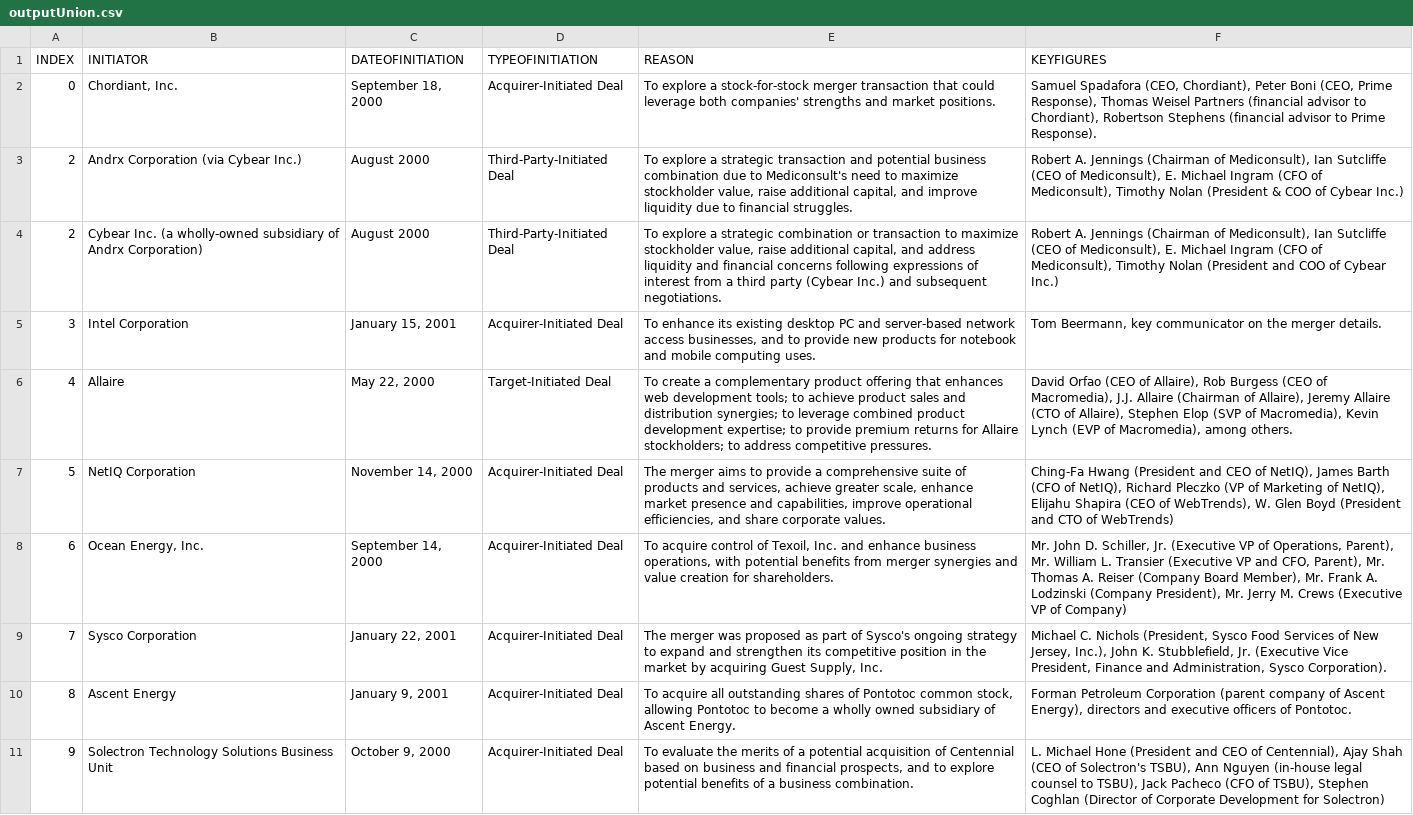
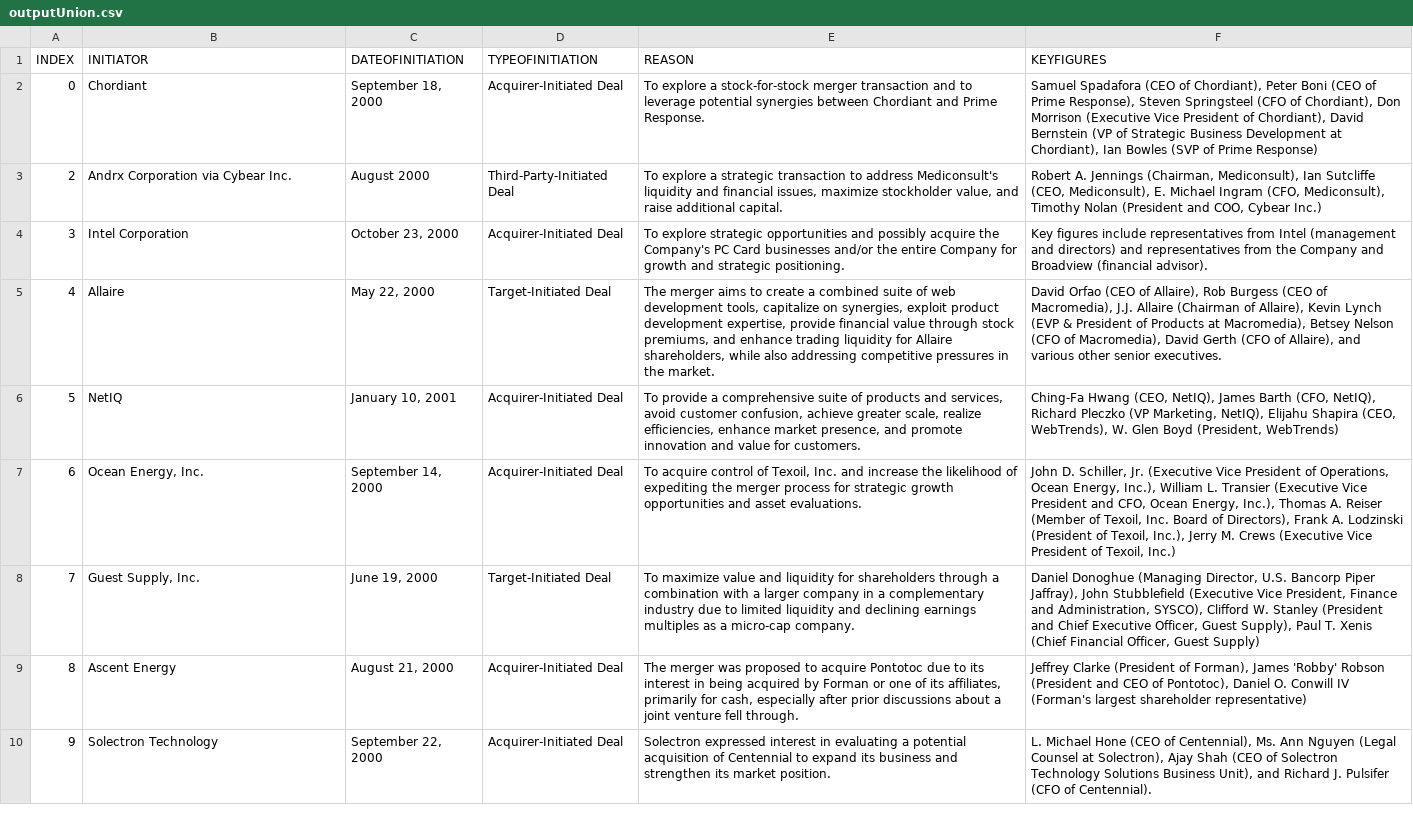
Before and after one commit to BryanL43/MergeExtractor, a CSV file: outputUnion.csv, drawn as a sheet; removed rows and columns are numbered as before the commit, all else as after; the diff names each change by its address in the sheet, - before the commit and + after, or states it on an @@ line.

Commit message:
Multi-process optimization, stricter section identification, & more debug writes

```diff
--- a/outputUnion.csv
+++ b/outputUnion.csv
-B2 (INITIATOR): Chordiant, Inc.
+B2 (INITIATOR): Chordiant
-E2 (REASON): …merger transaction that could leverage both companies' strengths and market positions.
+E2 (REASON): …merger transaction and to leverage potential synergies between Chordiant and Prime Response.
-F2 (KEYFIGURES): Samuel Spadafora (CEO, Chordiant), Peter Boni (CEO, Prime Response), Thomas Weisel Partners (financial advisor to Chordiant), Robertson Stephens (financial advisor to Prime Response).
+F2 (KEYFIGURES): Samuel Spadafora (CEO of Chordiant), Peter Boni (CEO of Prime Response), Steven Springsteel (CFO of Chordiant), Don Morrison (Executive Vice President of Chordiant), David Bernstein (VP of Strategic Business Development at Chordiant), Ian Bowles (SVP of Prime Response)
-B3 (INITIATOR): Andrx Corporation (via Cybear Inc.)
+B3 (INITIATOR): Andrx Corporation via Cybear Inc.
-E3 (REASON): …strategic transaction and potential business combination due to Mediconsult's need to maximize stockholder value, raise additional capital, and improve liquidity due to financial struggles.
+E3 (REASON): …strategic transaction to address Mediconsult's liquidity and financial issues, maximize stockholder value, and raise additional capital.
-F3 (KEYFIGURES): …A. Jennings (Chairman of Mediconsult), Ian Sutcliffe (CEO of Mediconsult), E. Michael Ingram (CFO of Mediconsult), Timothy Nolan (President & COO of Cybear Inc.)
+F3 (KEYFIGURES): …A. Jennings (Chairman, Mediconsult), Ian Sutcliffe (CEO, Mediconsult), E. Michael Ingram (CFO, Mediconsult), Timothy Nolan (President and COO, Cybear Inc.)
-row 4: 2 | Cybear Inc. (a wholly-owned subsidiary of Andrx Corporation) | August 2000 | Third-Party-Initiated Deal | To explore a strategic combination or transaction to maximize stockholder value, raise additional capital, and address liquidity and financial concerns following expressions of interest from a third party (Cybear Inc.) and subsequent negotiations. | Robert A. Jennings (Chairman of Mediconsult), Ian Sutcliffe (CEO of Mediconsult), E. Michael Ingram (CFO of Mediconsult), Timothy Nolan (President and COO of Cybear Inc.)
-C4 (DATEOFINITIATION): January 15, 2001
+C4 (DATEOFINITIATION): October 23, 2000
-E4 (REASON): To enhance its existing desktop PC and server-based network access businesses, and to provide new products for notebook and mobile computing uses.
+E4 (REASON): To explore strategic opportunities and possibly acquire the Company's PC Card businesses and/or the entire Company for growth and strategic positioning.
-F4 (KEYFIGURES): Tom Beermann, key communicator on the merger details.
+F4 (KEYFIGURES): Key figures include representatives from Intel (management and directors) and representatives from the Company and Broadview (financial advisor).
-E5 (REASON): To create a complementary product offering that enhances web development tools; to achieve product sales and distribution synergies; to leverage combined product development expertise; to provide premium returns for Allaire stockholders; to address competitive pressures.
+E5 (REASON): The merger aims to create a combined suite of web development tools, capitalize on synergies, exploit product development expertise, provide financial value through stock premiums, and enhance trading liquidity for Allaire shareholders, while also addressing competitive pressures in the market.
-F5 (KEYFIGURES): …of Allaire), Jeremy Allaire (CTO of Allaire), Stephen Elop (SVP of Macromedia), Kevin Lynch (EVP of Macromedia), among others.
+F5 (KEYFIGURES): …of Allaire), Kevin Lynch (EVP & President of Products at Macromedia), Betsey Nelson (CFO of Macromedia), David Gerth (CFO of Allaire), and various other senior executives.
-B6 (INITIATOR): NetIQ Corporation
+B6 (INITIATOR): NetIQ
-C6 (DATEOFINITIATION): November 14, 2000
+C6 (DATEOFINITIATION): January 10, 2001
-E6 (REASON): The merger aims to provide a comprehensive suite of products and services, achieve greater scale, enhance market presence and capabilities, improve operational efficiencies, and share corporate values.
+E6 (REASON): To provide a comprehensive suite of products and services, avoid customer confusion, achieve greater scale, realize efficiencies, enhance market presence, and promote innovation and value for customers.
-F6 (KEYFIGURES): Ching-Fa Hwang (President and CEO of NetIQ), James Barth (CFO of NetIQ), Richard Pleczko (VP of Marketing of NetIQ), Elijahu Shapira (CEO of WebTrends), W. Glen Boyd (President and CTO of WebTrends)
+F6 (KEYFIGURES): Ching-Fa Hwang (CEO, NetIQ), James Barth (CFO, NetIQ), Richard Pleczko (VP Marketing, NetIQ), Elijahu Shapira (CEO, WebTrends), W. Glen Boyd (President, WebTrends)
-E7 (REASON): …Inc. and enhance business operations, with potential benefits from merger synergies and value creation for shareholders.
+E7 (REASON): …Inc. and increase the likelihood of expediting the merger process for strategic growth opportunities and asset evaluations.
-F7 (KEYFIGURES): Mr. John D. Schiller, Jr. (Executive VP of Operations, Parent), Mr. William L. Transier (Executive VP and CFO, Parent), Mr. Thomas A. Reiser (Company Board Member), Mr. Frank A. Lodzinski (Company President), Mr. Jerry M. Crews (Executive VP of Company)
+F7 (KEYFIGURES): John D. Schiller, Jr. (Executive Vice President of Operations, Ocean Energy, Inc.), William L. Transier (Executive Vice President and CFO, Ocean Energy, Inc.), Thomas A. Reiser (Member of Texoil, Inc. Board of Directors), Frank A. Lodzinski (President of Texoil, Inc.), Jerry M. Crews (Executive Vice President of Texoil, Inc.)
-row 9: 7 | Sysco Corporation | January 22, 2001 | Acquirer-Initiated Deal | The merger was proposed as part of Sysco's ongoing strategy to expand and strengthen its competitive position in the market by acquiring Guest Supply, Inc. | Michael C. Nichols (President, Sysco Food Services of New Jersey, Inc.), John K. Stubblefield, Jr. (Executive Vice President, Finance and Administration, Sysco Corporation).
+row 8: 7 | Guest Supply, Inc. | June 19, 2000 | Target-Initiated Deal | To maximize value and liquidity for shareholders through a combination with a larger company in a complementary industry due to limited liquidity and declining earnings multiples as a micro-cap company. | Daniel Donoghue (Managing Director, U.S. Bancorp Piper Jaffray), John Stubblefield (Executive Vice President, Finance and Administration, SYSCO), Clifford W. Stanley (President and Chief Executive Officer, Guest Supply), Paul T. Xenis (Chief Financial Officer, Guest Supply)
-C9 (DATEOFINITIATION): January 9, 2001
+C9 (DATEOFINITIATION): August 21, 2000
-E9 (REASON): To acquire all outstanding shares of Pontotoc common stock, allowing Pontotoc to become a wholly owned subsidiary of Ascent Energy.
+E9 (REASON): The merger was proposed to acquire Pontotoc due to its interest in being acquired by Forman or one of its affiliates, primarily for cash, especially after prior discussions about a joint venture fell through.
-F9 (KEYFIGURES): Forman Petroleum Corporation (parent company of Ascent Energy), directors and executive officers of Pontotoc.
+F9 (KEYFIGURES): Jeffrey Clarke (President of Forman), James 'Robby' Robson (President and CEO of Pontotoc), Daniel O. Conwill IV (Forman's largest shareholder representative)
-B10 (INITIATOR): Solectron Technology Solutions Business Unit
+B10 (INITIATOR): Solectron Technology
-C10 (DATEOFINITIATION): October 9, 2000
+C10 (DATEOFINITIATION): September 22, 2000
-E10 (REASON): To evaluate the merits of a potential acquisition of Centennial based on business and financial prospects, and to explore potential benefits of a business combination.
+E10 (REASON): Solectron expressed interest in evaluating a potential acquisition of Centennial to expand its business and strengthen its market position.
-F10 (KEYFIGURES): …Michael Hone (President and CEO of Centennial), Ajay Shah (CEO of Solectron's TSBU), Ann Nguyen (in-house legal counsel to TSBU), Jack Pacheco (CFO of TSBU), Stephen Coghlan (Director of Corporate Development for Solectron)
+F10 (KEYFIGURES): …Michael Hone (CEO of Centennial), Ms. Ann Nguyen (Legal Counsel at Solectron), Ajay Shah (CEO of Solectron Technology Solutions Business Unit), and Richard J. Pulsifer (CFO of Centennial).
```
Also changed, not shown: output.csv, 17 other files.
